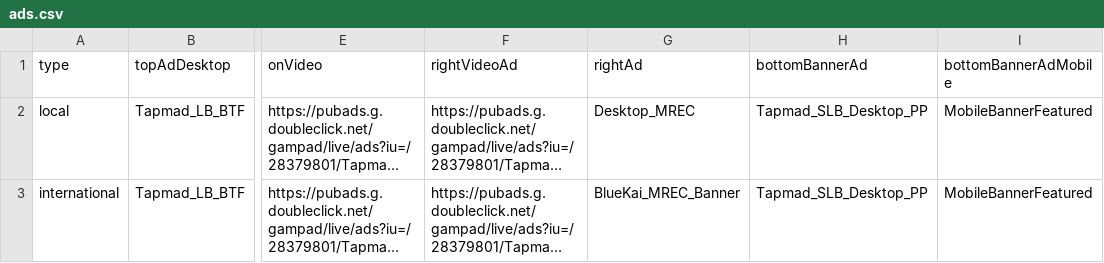
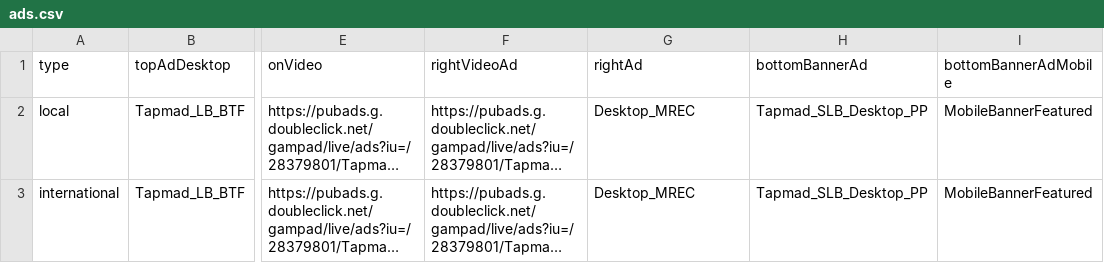
Before and after one commit to khizersh/tapmad-heroku, a CSV file: public/ads.csv, drawn as a sheet; only a part is shown, gaps mark what is left out; long unchanged cells end in …; the diff names each change by its address in the sheet, - before the commit and + after, or states it on an @@ line.

```diff
--- a/public/ads.csv
+++ b/public/ads.csv
-G3 (rightAd): BlueKai_MREC_Banner
+G3 (rightAd): Desktop_MREC
```
Also changed, not shown: 1 other file.
